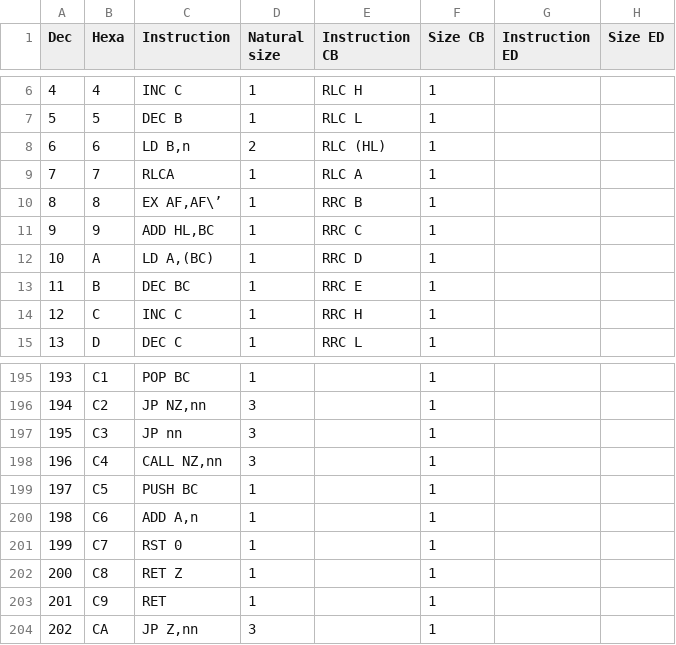
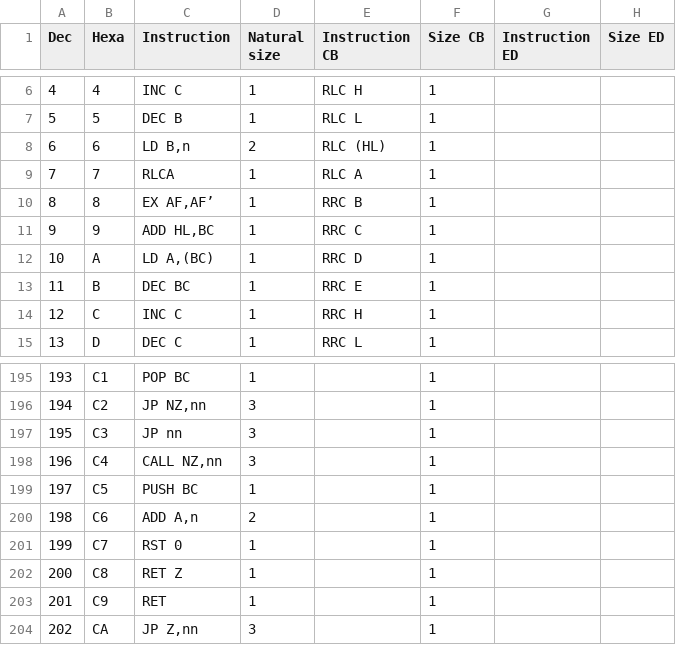
Before and after one commit to joved-git/z80, a CSV file: docs/Z80_Instruction_length.csv, drawn as a sheet; only a part is shown, gaps mark what is left out; the diff names each change by its address in the sheet, - before the commit and + after, or states it on an @@ line.

```diff
--- a/docs/Z80_Instruction_length.csv
+++ b/docs/Z80_Instruction_length.csv
-C10 (Instruction): EX AF,AF\’
+C10 (Instruction): EX AF,AF’
-D200 (Natural size): 1
+D200 (Natural size): 2
```
Also changed, not shown: 7 other files.
